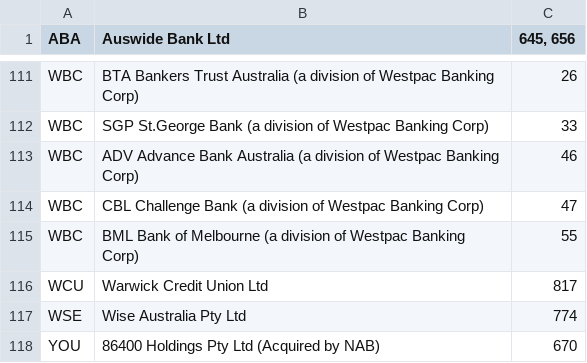
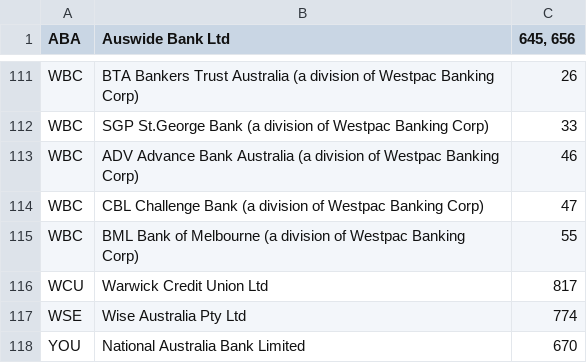
Before and after one commit to lfsgroup/bank, a CSV file: data/institution.csv, drawn as a sheet; only a part is shown, gaps mark what is left out.

```diff
--- a/data/institution.csv
+++ b/data/institution.csv
@@ -117,2 +117,2 @@ WCU,Warwick Credit Union Ltd,817
 WSE,Wise Australia Pty Ltd,774
-YOU,86400 Holdings Pty Ltd (Acquired by NAB),670
+YOU,National Australia Bank Limited,670
```
Also changed, not shown: 3 other files.
